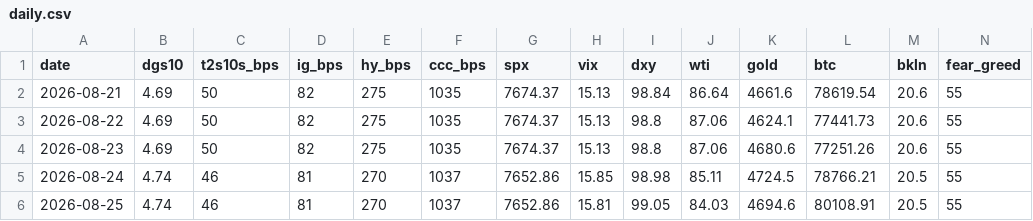
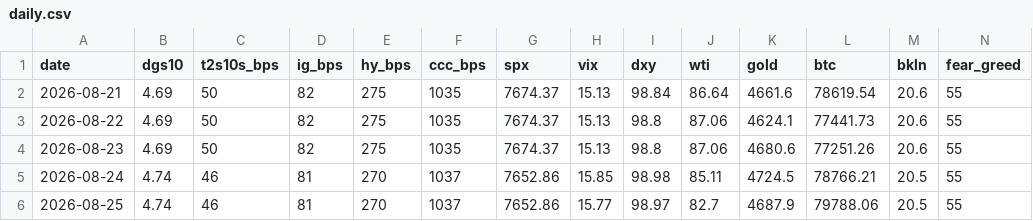
Before and after one commit to liamshields4/terminal, a CSV file: history/daily.csv, drawn as a sheet.

```diff
--- a/history/daily.csv
+++ b/history/daily.csv
@@ -5,2 +5,2 @@ date,dgs10,t2s10s_bps,ig_bps,hy_bps,ccc_bps,spx,vix,dxy,wti,gold,btc,bkln,fear_g
 2026-08-24,4.74,46,81,270,1037,7652.86,15.85,98.98,85.11,4724.5,78766.21,20.5,55
-2026-08-25,4.74,46,81,270,1037,7652.86,15.81,99.05,84.03,4694.6,80108.91,20.5,55
+2026-08-25,4.74,46,81,270,1037,7652.86,15.77,98.97,82.7,4687.9,79788.06,20.5,55
```
Also changed, not shown: 1 other file.
